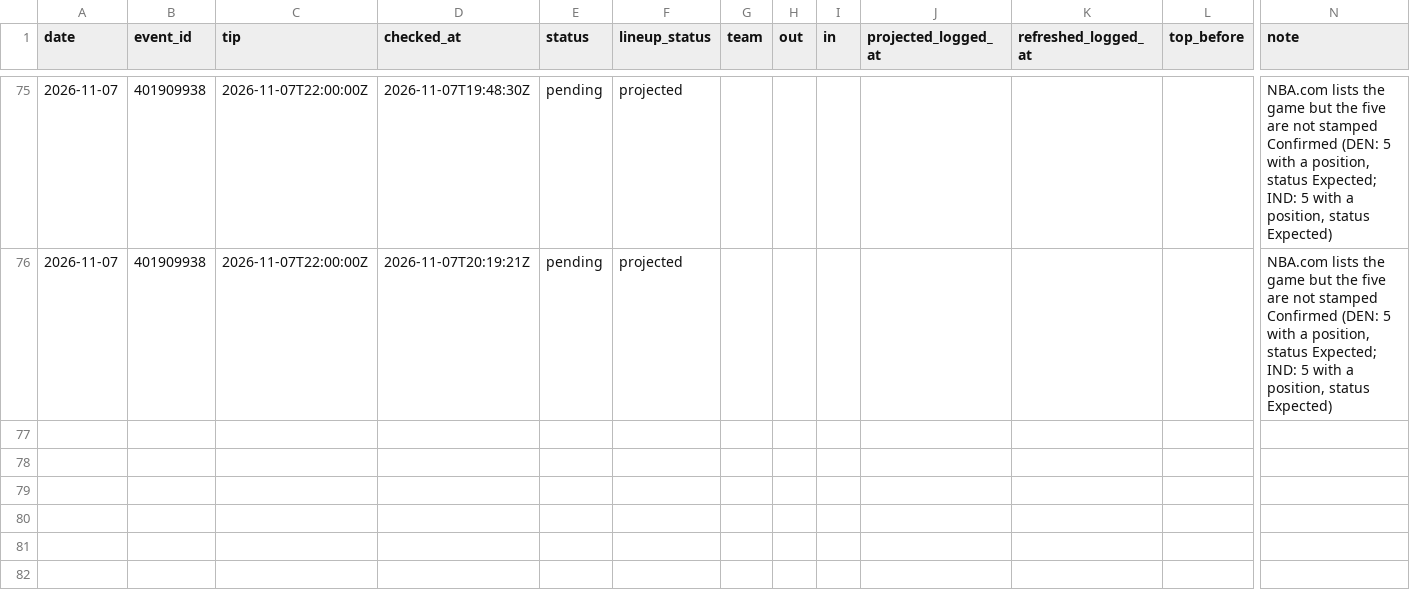
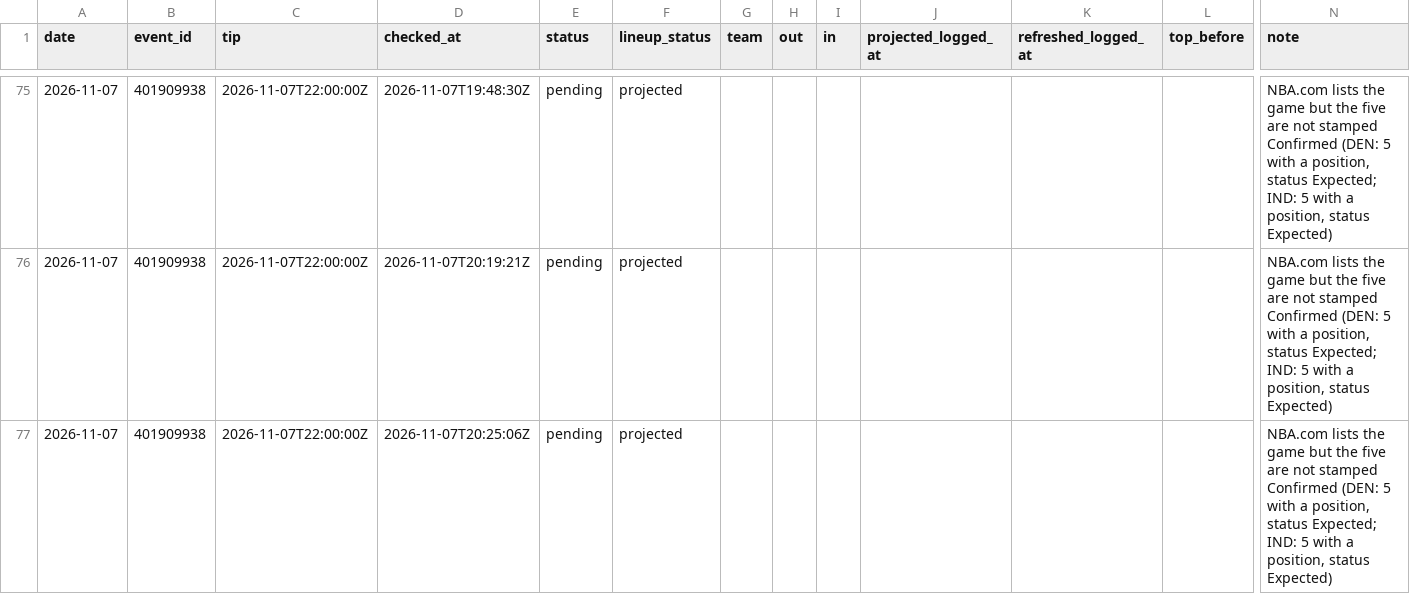
Before and after one commit to macassvic-cmd/arc-lab, a CSV file: data/first_basket_lineups.csv, drawn as a sheet; only a part is shown, gaps mark what is left out; rows hold the shown columns only; the diff names each change by its address in the sheet, - before the commit and + after, or states it on an @@ line.

```diff
--- a/data/first_basket_lineups.csv
+++ b/data/first_basket_lineups.csv
+row 77: 2026-11-07 | 401909938 | 2026-11-07T22:00:00Z | 2026-11-07T20:25:06Z | pending | projected |  |  |  |  |  |  | NBA.com lists the game but the five are not stamped Confirmed (DEN: 5 with a position, status Expected; IND: 5 with a position, status Expected)
```
Also changed, not shown: data/paper_log.csv, 1 other file.
